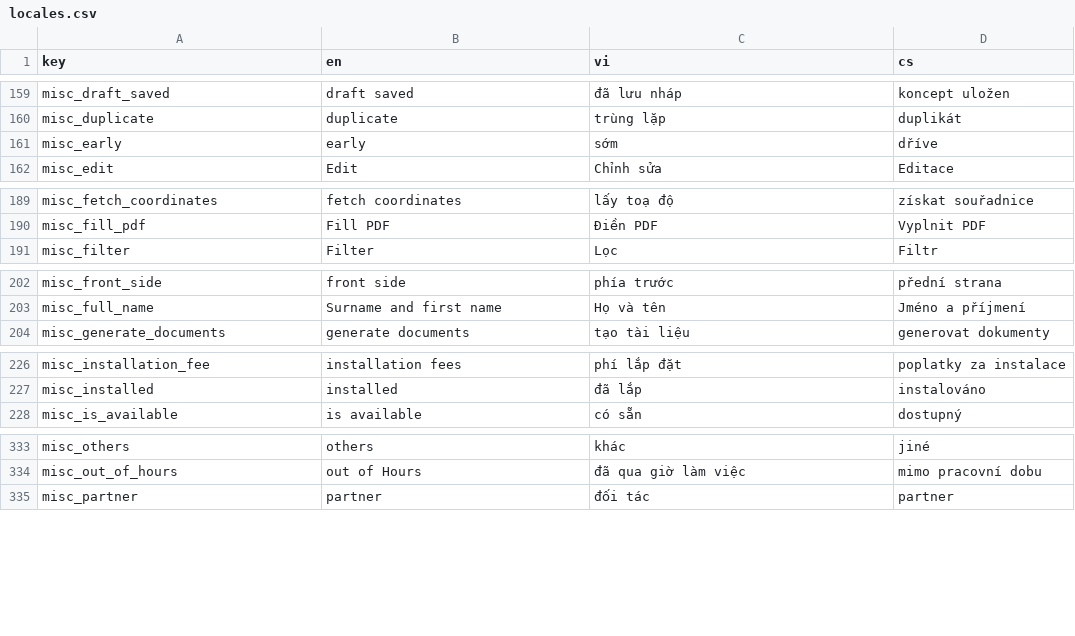
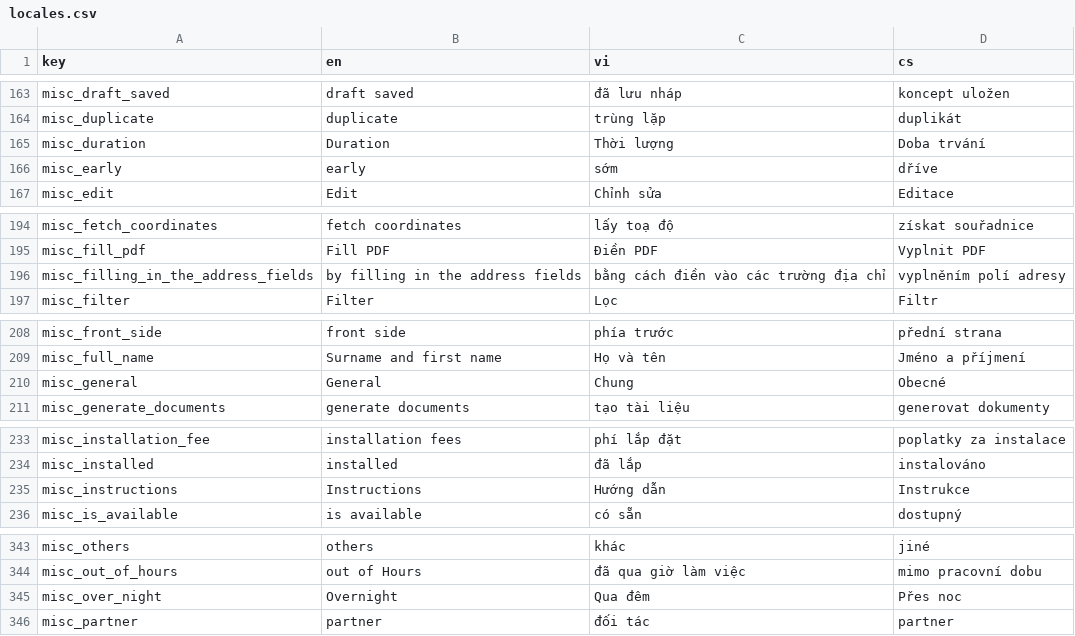
Before and after one commit to luckykiet/attendance-system, a CSV file: server/locales/locales.csv, drawn as a sheet; only a part is shown, gaps mark what is left out; the diff covers the shown part only; the diff names each change by its address in the sheet, - before the commit and + after, or states it on an @@ line.

```diff
--- a/server/locales/locales.csv
+++ b/server/locales/locales.csv
+row 165: misc_duration | Duration | Thời lượng | Doba trvání
+row 196: misc_filling_in_the_address_fields | by filling in the address fields | bằng cách điền vào các trường địa chỉ | vyplněním polí adresy
+row 210: misc_general | General | Chung | Obecné
+row 235: misc_instructions | Instructions | Hướng dẫn | Instrukce
+row 345: misc_over_night | Overnight | Qua đêm | Přes noc
```
Also changed, not shown: 18 added rows and 1 removed row elsewhere in this file, admin/src/locales/locales.csv, 54 other files.
